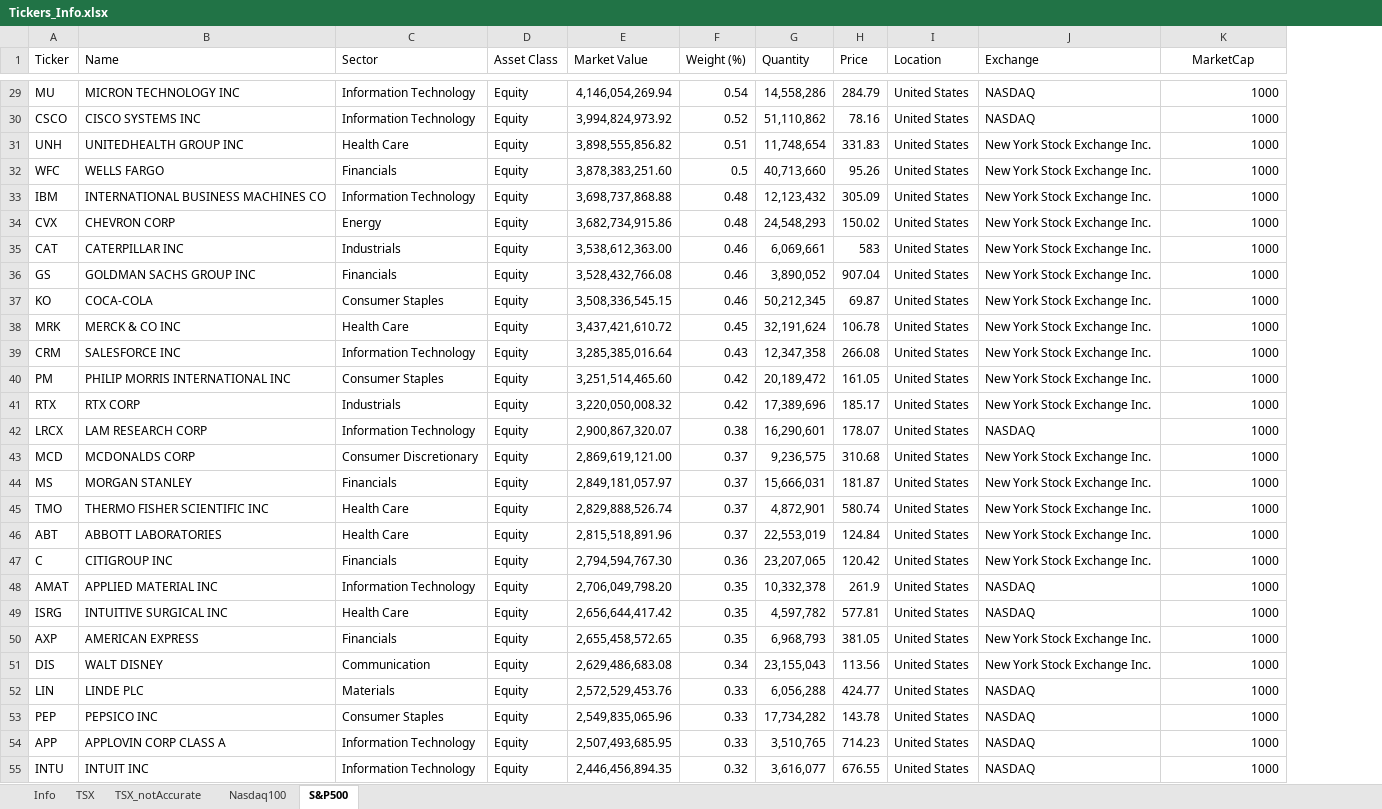
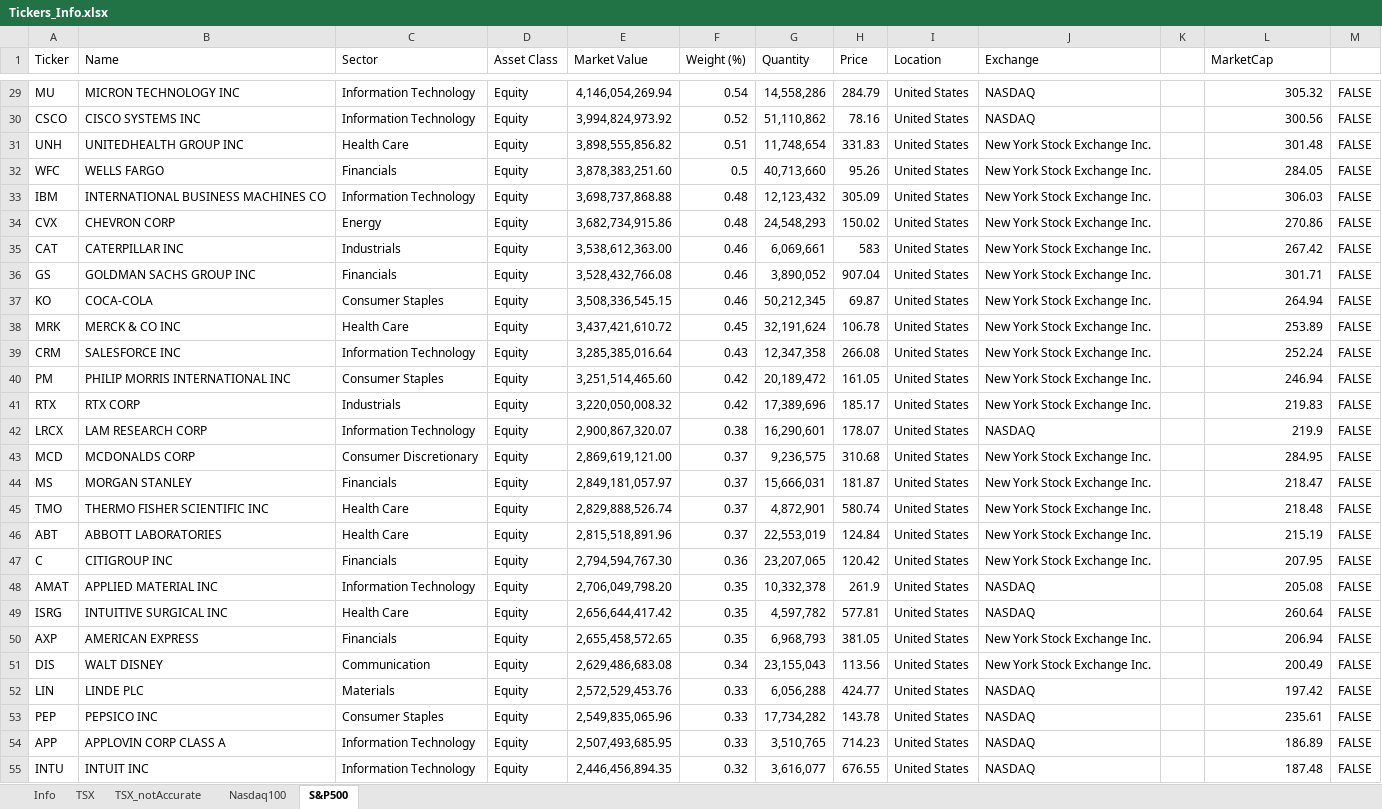
Before and after one commit to mabagheri/StockScreener, an Excel workbook: Tickers_Info.xlsx, sheet S&P500, drawn as a sheet; only a part is shown, gaps mark what is left out; values as stored, in another font and other column widths than the file's, no borders; addresses are those after the commit; the diff covers the shown part only; the diff names each change by its address in the sheet, - before the commit and + after, or states it on an @@ line.

```diff
--- a/Tickers_Info.xlsx (sheet S&P500)
+++ b/Tickers_Info.xlsx (sheet S&P500)
+column K, empty
+column M, rows 29-55: all FALSE
-L1 alignment: center
+L1 alignment: left
-L29 (MarketCap): 1000
+L29 (MarketCap): 305.32
-L30 (MarketCap): 1000
+L30 (MarketCap): 300.56
-L31 (MarketCap): 1000
+L31 (MarketCap): 301.48
-L32 (MarketCap): 1000
+L32 (MarketCap): 284.05
-L33 (MarketCap): 1000
+L33 (MarketCap): 306.03
-L34 (MarketCap): 1000
+L34 (MarketCap): 270.86
-L35 (MarketCap): 1000
+L35 (MarketCap): 267.42
-L36 (MarketCap): 1000
+L36 (MarketCap): 301.71
-L37 (MarketCap): 1000
+L37 (MarketCap): 264.94
-L38 (MarketCap): 1000
+L38 (MarketCap): 253.89
-L39 (MarketCap): 1000
+L39 (MarketCap): 252.24
-L40 (MarketCap): 1000
+L40 (MarketCap): 246.94
-L41 (MarketCap): 1000
+L41 (MarketCap): 219.83
-L42 (MarketCap): 1000
+L42 (MarketCap): 219.9
-L43 (MarketCap): 1000
+L43 (MarketCap): 284.95
-L44 (MarketCap): 1000
+L44 (MarketCap): 218.47
-L45 (MarketCap): 1000
+L45 (MarketCap): 218.48
-L46 (MarketCap): 1000
+L46 (MarketCap): 215.19
-L47 (MarketCap): 1000
+L47 (MarketCap): 207.95
-L48 (MarketCap): 1000
+L48 (MarketCap): 205.08
-L49 (MarketCap): 1000
+L49 (MarketCap): 260.64
-L50 (MarketCap): 1000
+L50 (MarketCap): 206.94
-L51 (MarketCap): 1000
+L51 (MarketCap): 200.49
-L52 (MarketCap): 1000
+L52 (MarketCap): 197.42
-L53 (MarketCap): 1000
+L53 (MarketCap): 235.61
-L54 (MarketCap): 1000
+L54 (MarketCap): 186.89
-L55 (MarketCap): 1000
+L55 (MarketCap): 187.48
```
Also changed, not shown: 476 edited cells elsewhere in this sheet, sheet Nasdaq100.
